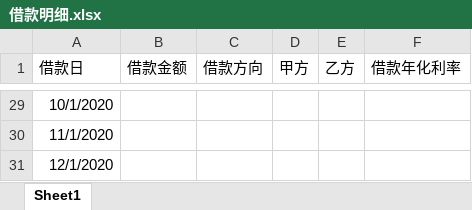
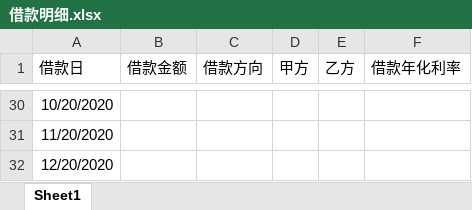
Before and after one commit to twelvegit/loan, an Excel workbook: 借款明细.xlsx, sheet Sheet1, drawn as a sheet; only a part is shown, gaps mark what is left out; values as stored, in another font and other column widths than the file's, no borders; addresses are those after the commit; the diff covers the shown part only; the diff names each change by its address in the sheet, - before the commit and + after, or states it on an @@ line.

Commit message:
第二次借款

```diff
--- a/借款明细.xlsx (sheet Sheet1)
+++ b/借款明细.xlsx (sheet Sheet1)
-A30 (借款日): 10/1/2020
+A30 (借款日): 10/20/2020
-A31 (借款日): 11/1/2020
+A31 (借款日): 11/20/2020
-A32 (借款日): 12/1/2020
+A32 (借款日): 12/20/2020
```
Also changed, not shown: 1 added row and 26 edited cells elsewhere in this sheet.
